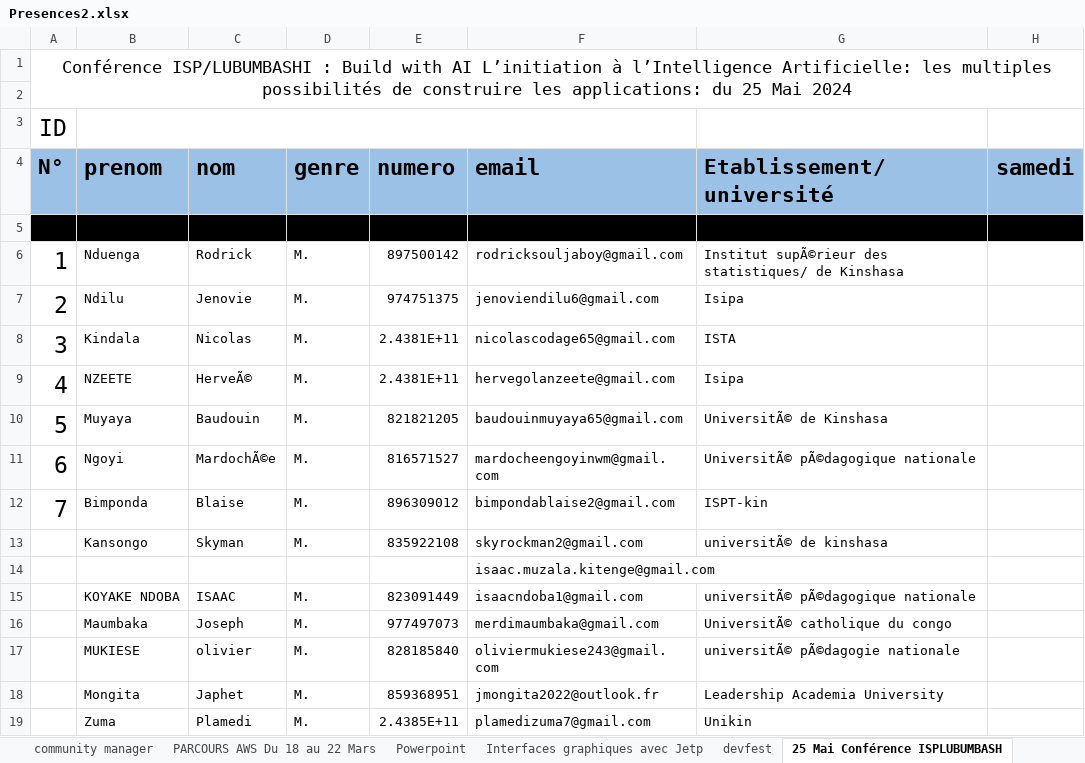
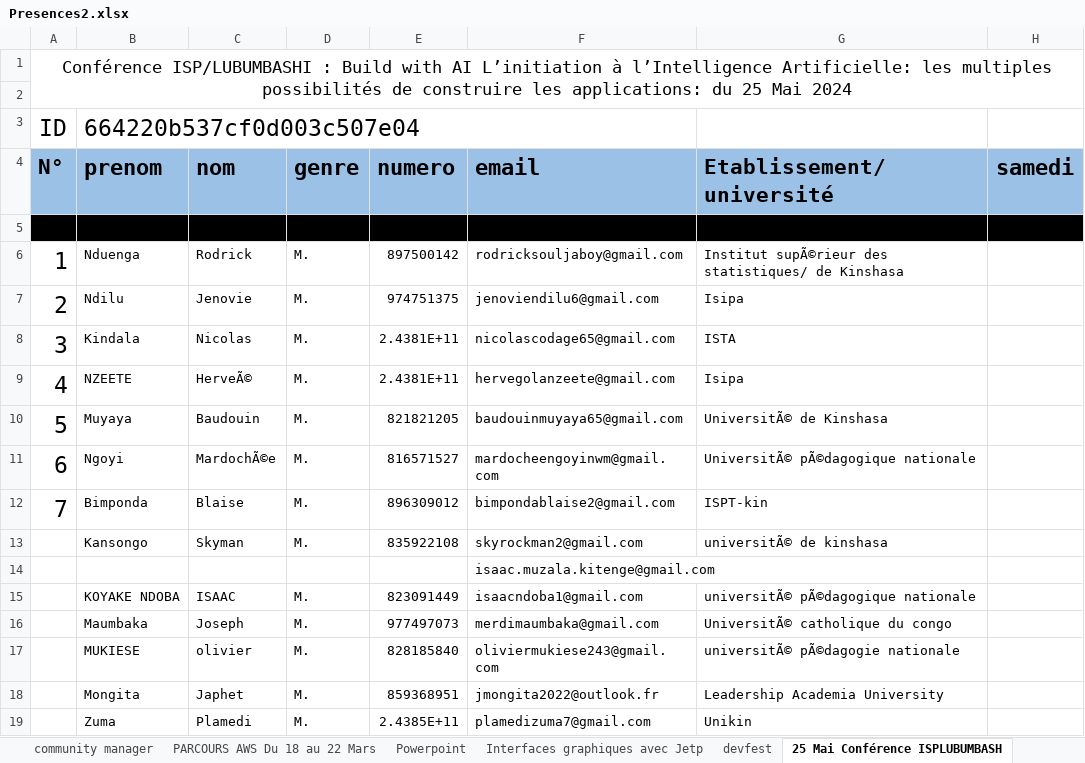
Before and after one commit to mkmathiasgmail/gestion_centre_final, an Excel workbook: storage/importxlsx/Presences2.xlsx, sheet 25 Mai Conférence ISPLUBUMBASH, drawn as a sheet; values as stored, in another font and other column widths than the file's, no borders; the diff names each change by its address in the sheet, - before the commit and + after, or states it on an @@ line.

```diff
--- a/storage/importxlsx/Presences2.xlsx (sheet 25 Mai Conférence ISPLUBUMBASH)
+++ b/storage/importxlsx/Presences2.xlsx (sheet 25 Mai Conférence ISPLUBUMBASH)
-B3 (prenom): (empty)
+B3 (prenom): 664220b537cf0d003c507e04
```
Also changed, not shown: sheet protection_environnement, sheet Conference PMI employabilité, sheet supercodeur 15052024, sheet SuperCodeur 26042024, sheet Soft skills pression au travail, sheet Soft skills estime de soi, 11 more sheets, other sheet tabs, 3 other files.
